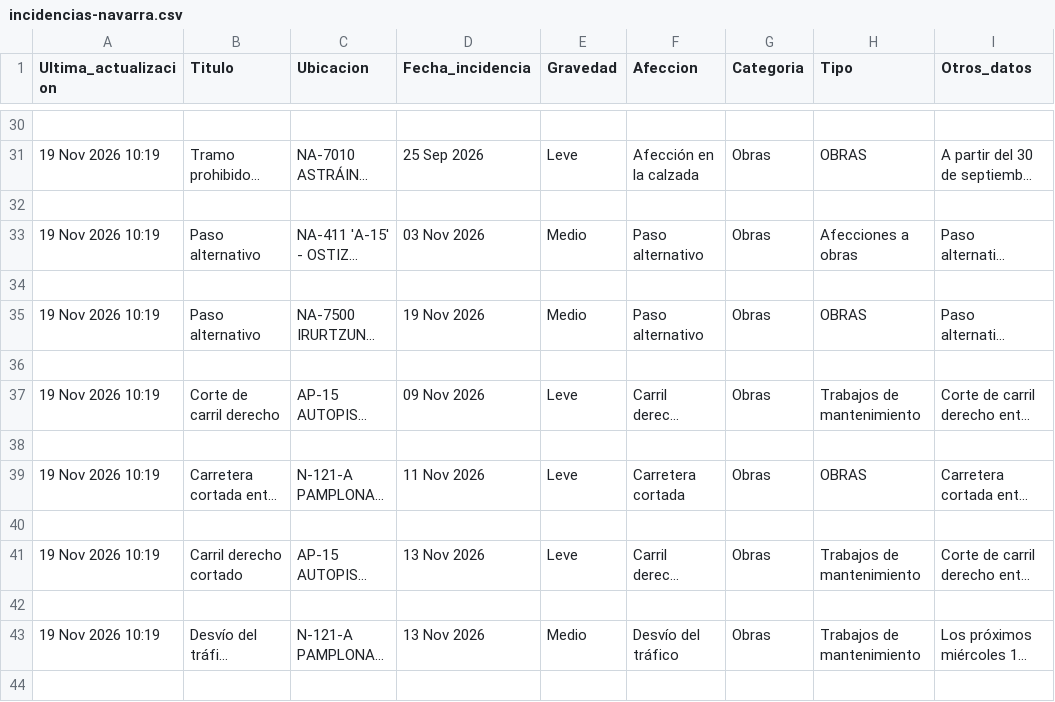
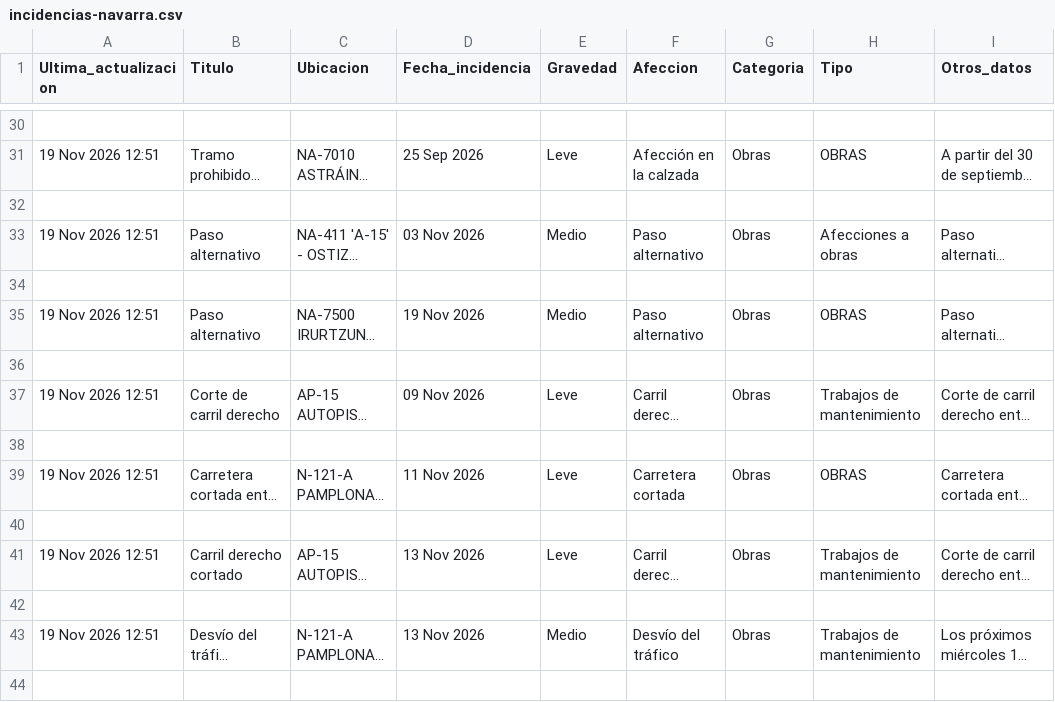
Before and after one commit to javipaur/radar-norte, a CSV file: data/raw/incidencias-navarra.csv, drawn as a sheet; only a part is shown, gaps mark what is left out; long unchanged cells end in …; the diff covers the shown part only; the diff names each change by its address in the sheet, - before the commit and + after, or states it on an @@ line.

```diff
--- a/data/raw/incidencias-navarra.csv
+++ b/data/raw/incidencias-navarra.csv
-A31 (Ultima_actualizacion): 19 Nov 2026 10:19
+A31 (Ultima_actualizacion): 19 Nov 2026 12:51
-A33 (Ultima_actualizacion): 19 Nov 2026 10:19
+A33 (Ultima_actualizacion): 19 Nov 2026 12:51
-A35 (Ultima_actualizacion): 19 Nov 2026 10:19
+A35 (Ultima_actualizacion): 19 Nov 2026 12:51
-A37 (Ultima_actualizacion): 19 Nov 2026 10:19
+A37 (Ultima_actualizacion): 19 Nov 2026 12:51
-A39 (Ultima_actualizacion): 19 Nov 2026 10:19
+A39 (Ultima_actualizacion): 19 Nov 2026 12:51
-A41 (Ultima_actualizacion): 19 Nov 2026 10:19
+A41 (Ultima_actualizacion): 19 Nov 2026 12:51
-A43 (Ultima_actualizacion): 19 Nov 2026 10:19
+A43 (Ultima_actualizacion): 19 Nov 2026 12:51
```
Also changed, not shown: 4 removed rows and 28 edited cells elsewhere in this file, 41 other files.
